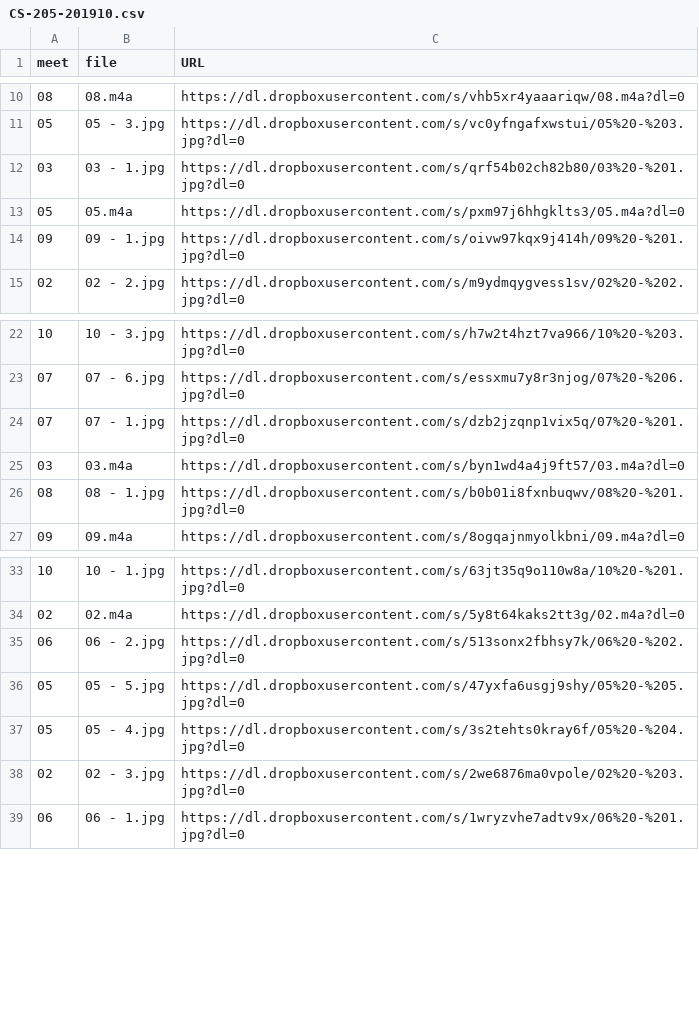
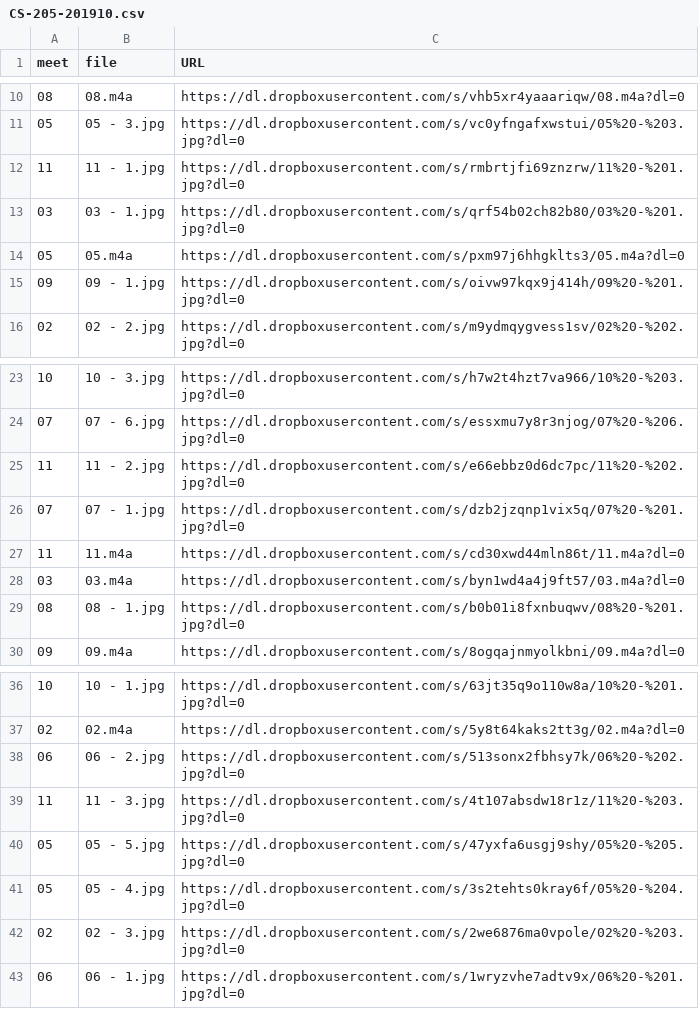
Before and after one commit to dhhepting/dhhepting.github.io, a CSV file: _data/teaching/media/CS-205-201910.csv, drawn as a sheet; only a part is shown, gaps mark what is left out; the diff names each change by its address in the sheet, - before the commit and + after, or states it on an @@ line.

```diff
--- a/_data/teaching/media/CS-205-201910.csv
+++ b/_data/teaching/media/CS-205-201910.csv
+row 12: 11 | 11 - 1.jpg | https://dl.dropboxusercontent.com/s/rmbrtjfi69znzrw/11%20-%201.jpg?dl=0
+row 25: 11 | 11 - 2.jpg | https://dl.dropboxusercontent.com/s/e66ebbz0d6dc7pc/11%20-%202.jpg?dl=0
+row 27: 11 | 11.m4a | https://dl.dropboxusercontent.com/s/cd30xwd44mln86t/11.m4a?dl=0
+row 39: 11 | 11 - 3.jpg | https://dl.dropboxusercontent.com/s/4t107absdw18r1z/11%20-%203.jpg?dl=0
```
Also changed, not shown: 7 other files.
